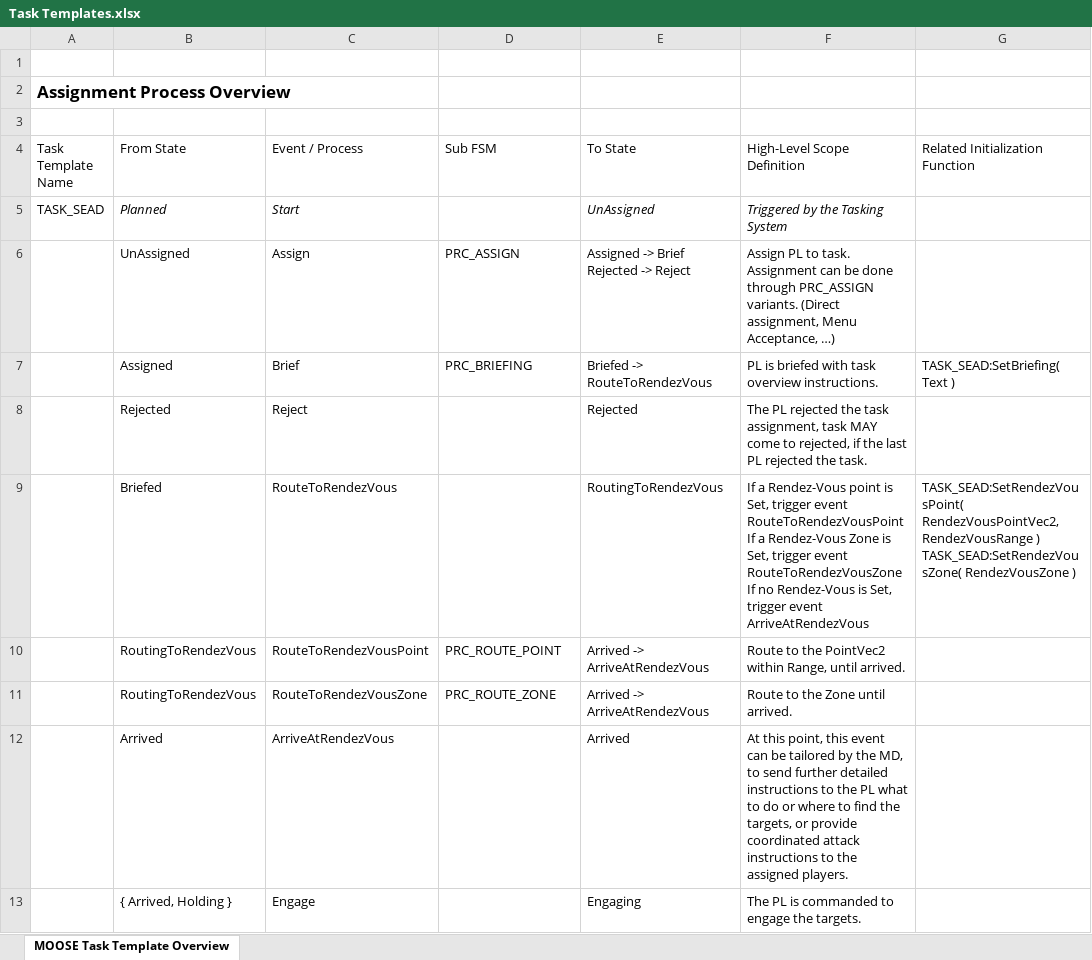
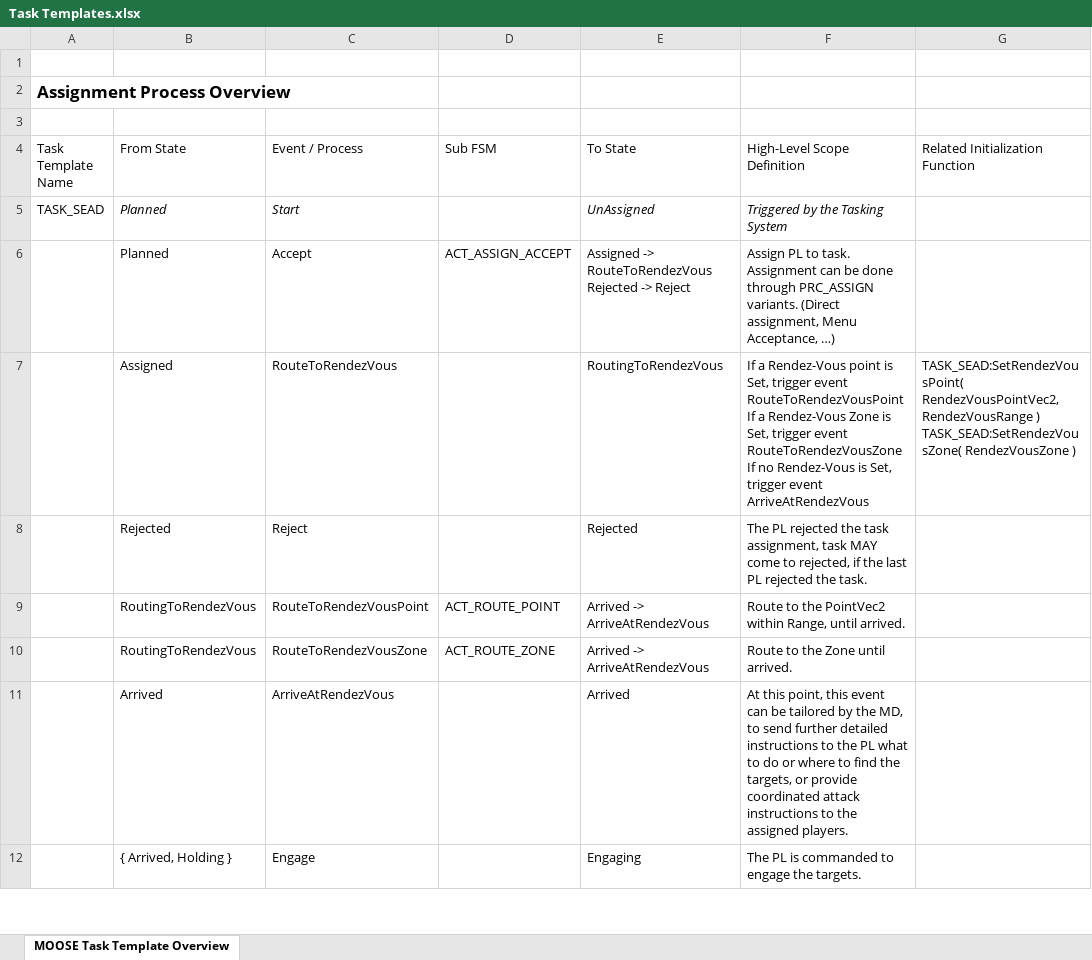
Before and after one commit to FlightControl-Master/MOOSE, an Excel workbook: Moose Development/Maths/Task Templates.xlsx, sheet MOOSE Task Template Overview, drawn as a sheet; only a part is shown; values as stored, in another font and other column widths than the file's, no borders; table styles not drawn; removed rows and columns are numbered as before the commit, all else as after; ↵ is a line break in a cell; the diff covers the shown part only; the diff names each change by its address in the sheet, - before the commit and + after, or states it on an @@ line.

Commit message:
Task Templates

```diff
--- a/Moose Development/Maths/Task Templates.xlsx (sheet MOOSE Task Template Overview)
+++ b/Moose Development/Maths/Task Templates.xlsx (sheet MOOSE Task Template Overview)
-row 6:  | UnAssigned | Assign | PRC_ASSIGN | Assigned -> Brief ↵ Rejected -> Reject | Assign PL to task. Assignment can be done through PRC_ASSIGN variants. (Direct assignment, Menu Acceptance, …)
-row 7:  | Assigned | Brief | PRC_BRIEFING | Briefed -> RouteToRendezVous | PL is briefed with task overview instructions. | TASK_SEAD:SetBriefing( Text )
+row 6:  | Planned | Accept | ACT_ASSIGN_ACCEPT | Assigned -> RouteToRendezVous ↵ Rejected -> Reject | Assign PL to task. Assignment can be done through PRC_ASSIGN variants. (Direct assignment, Menu Acceptance, …)
+row 7:  | Assigned | RouteToRendezVous |  | RoutingToRendezVous | If a Rendez-Vous point is Set, trigger event RouteToRendezVousPoint ↵ If a Rendez-Vous Zone is Set, trigger event RouteToRendezVousZone ↵ If no Rendez-Vous is Set, trigger event ArriveAtRendezVous | TASK_SEAD:SetRendezVousPoint( RendezVousPointVec2, RendezVousRange ) ↵ TASK_SEAD:SetRendezVousZone( RendezVousZone )
-row 9:  | Briefed | RouteToRendezVous |  | RoutingToRendezVous | If a Rendez-Vous point is Set, trigger event RouteToRendezVousPoint ↵ If a Rendez-Vous Zone is Set, trigger event RouteToRendezVousZone ↵ If no Rendez-Vous is Set, trigger event ArriveAtRendezVous | TASK_SEAD:SetRendezVousPoint( RendezVousPointVec2, RendezVousRange ) ↵ TASK_SEAD:SetRendezVousZone( RendezVousZone )
-D9 (Sub FSM): PRC_ROUTE_POINT
+D9 (Sub FSM): ACT_ROUTE_POINT
-D10 (Sub FSM): PRC_ROUTE_ZONE
+D10 (Sub FSM): ACT_ROUTE_ZONE
```
Also changed, not shown: 1 added row, 2 removed rows and 2 edited cells elsewhere in this sheet.
